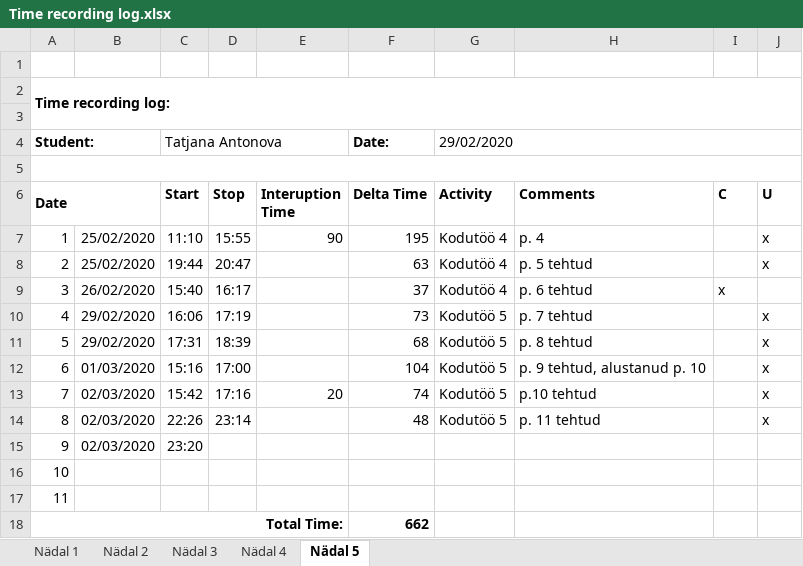
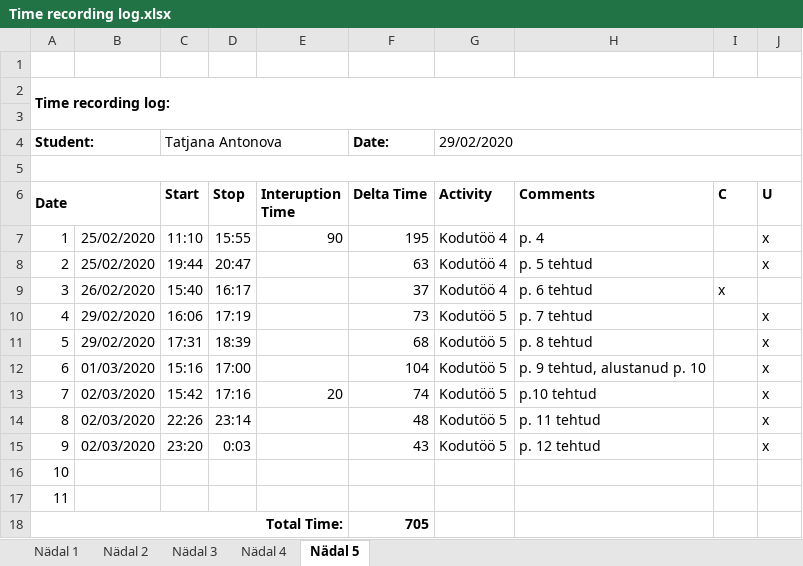
Before and after one commit to TatjanaAntonova/Homework4, an Excel workbook: Time recording log.xlsx, sheet Nädal 5, drawn as a sheet; values as stored, in another font and other column widths than the file's, no borders; the diff names each change by its address in the sheet, - before the commit and + after, or states it on an @@ line.

```diff
--- a/Time recording log.xlsx (sheet Nädal 5)
+++ b/Time recording log.xlsx (sheet Nädal 5)
-D15 (Stop): (empty)
+D15 (Stop): 0:03
-F15 (Delta Time): (empty)
+F15 (Delta Time): 43
-G15 (Activity): (empty)
+G15 (Activity): Kodutöö 5
-H15 (Comments): (empty)
+H15 (Comments): p. 12 tehtud
-J15 (U): (empty)
+J15 (U): x
-F18 (Delta Time): 662
+F18 (Delta Time): 705
```
Also changed, not shown: 7 other files.
